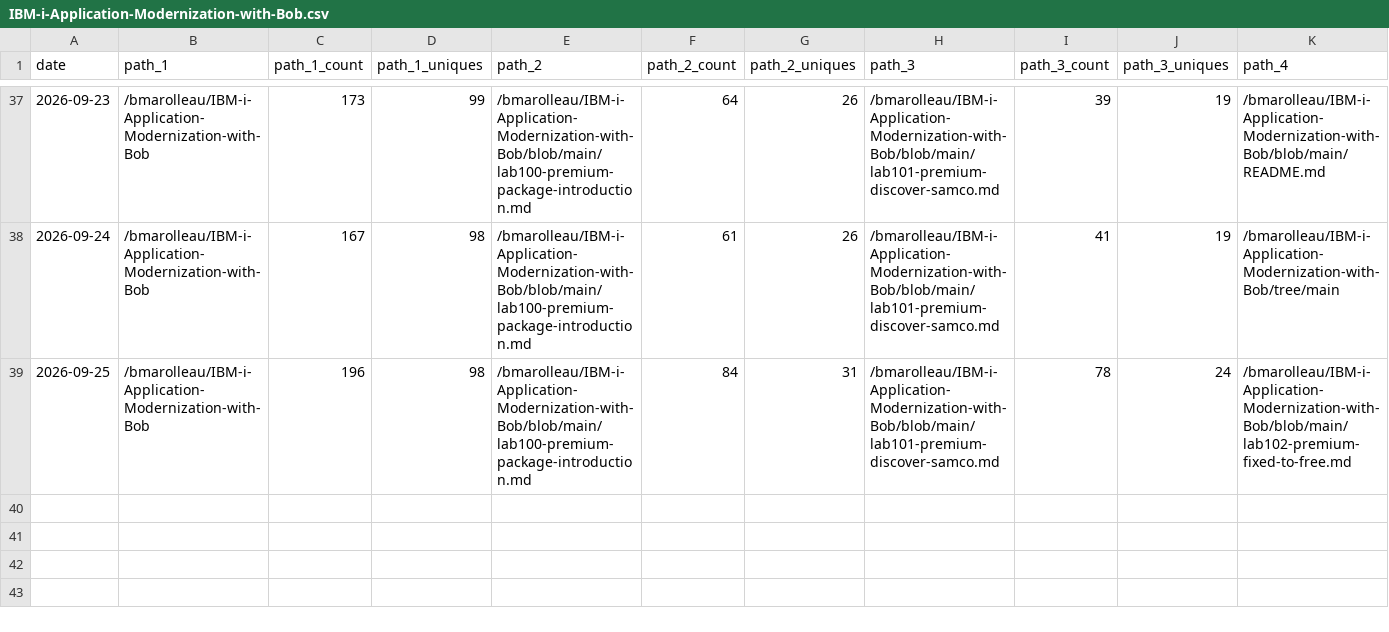
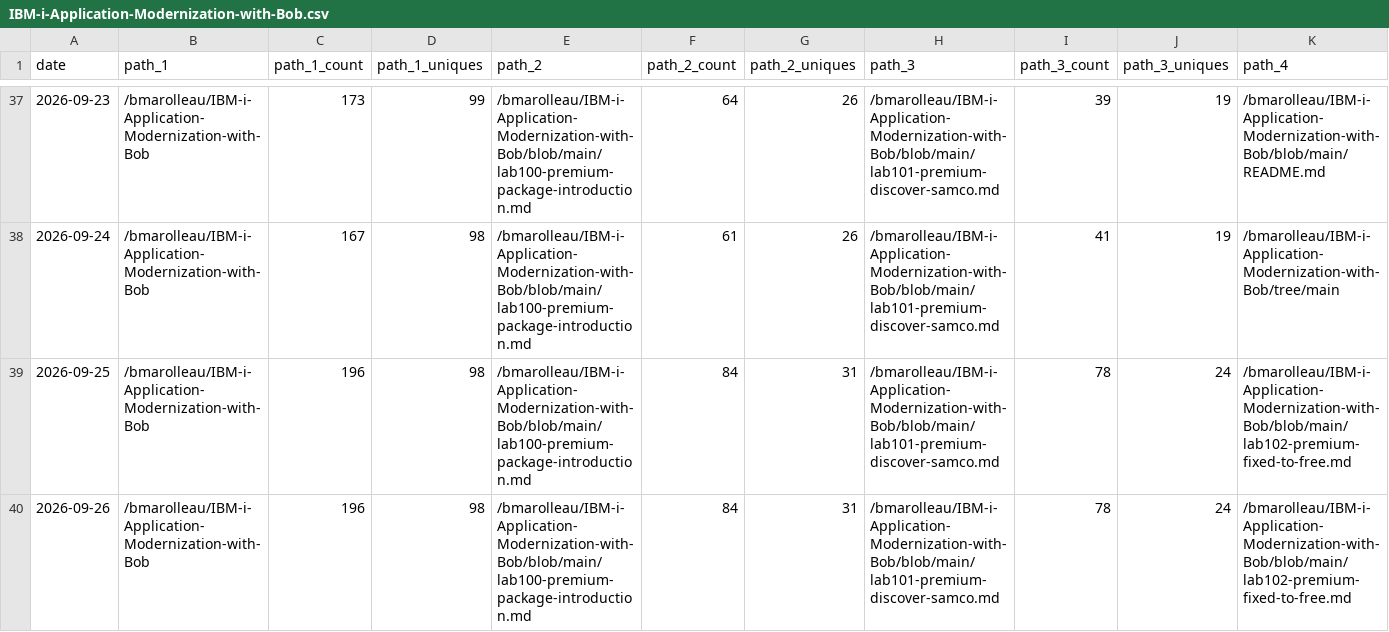
Before and after one commit to bmarolleau/github-repo-traffic-stats, a CSV file: data/github_paths/IBM-i-Application-Modernization-with-Bob.csv, drawn as a sheet; only a part is shown, gaps mark what is left out; rows hold the shown columns only; the diff names each change by its address in the sheet, - before the commit and + after, or states it on an @@ line.

Commit message:
data update

```diff
--- a/data/github_paths/IBM-i-Application-Modernization-with-Bob.csv
+++ b/data/github_paths/IBM-i-Application-Modernization-with-Bob.csv
+row 40: 2026-09-26 | /bmarolleau/IBM-i-Application-Modernization-with-Bob | 196 | 98 | /bmarolleau/IBM-i-Application-Modernization-with-Bob/blob/main/lab100-premium-package-introduction.md | 84 | 31 | /bmarolleau/IBM-i-Application-Modernization-with-Bob/blob/main/lab101-premium-discover-samco.md | 78 | 24 | /bmarolleau/IBM-i-Application-Modernization-with-Bob/blob/main/lab102-premium-fixed-to-free.md
```
Also changed, not shown: data/github_paths/flight400-demo.csv, data/github_paths/ibmi-101.csv, 14 other files.
